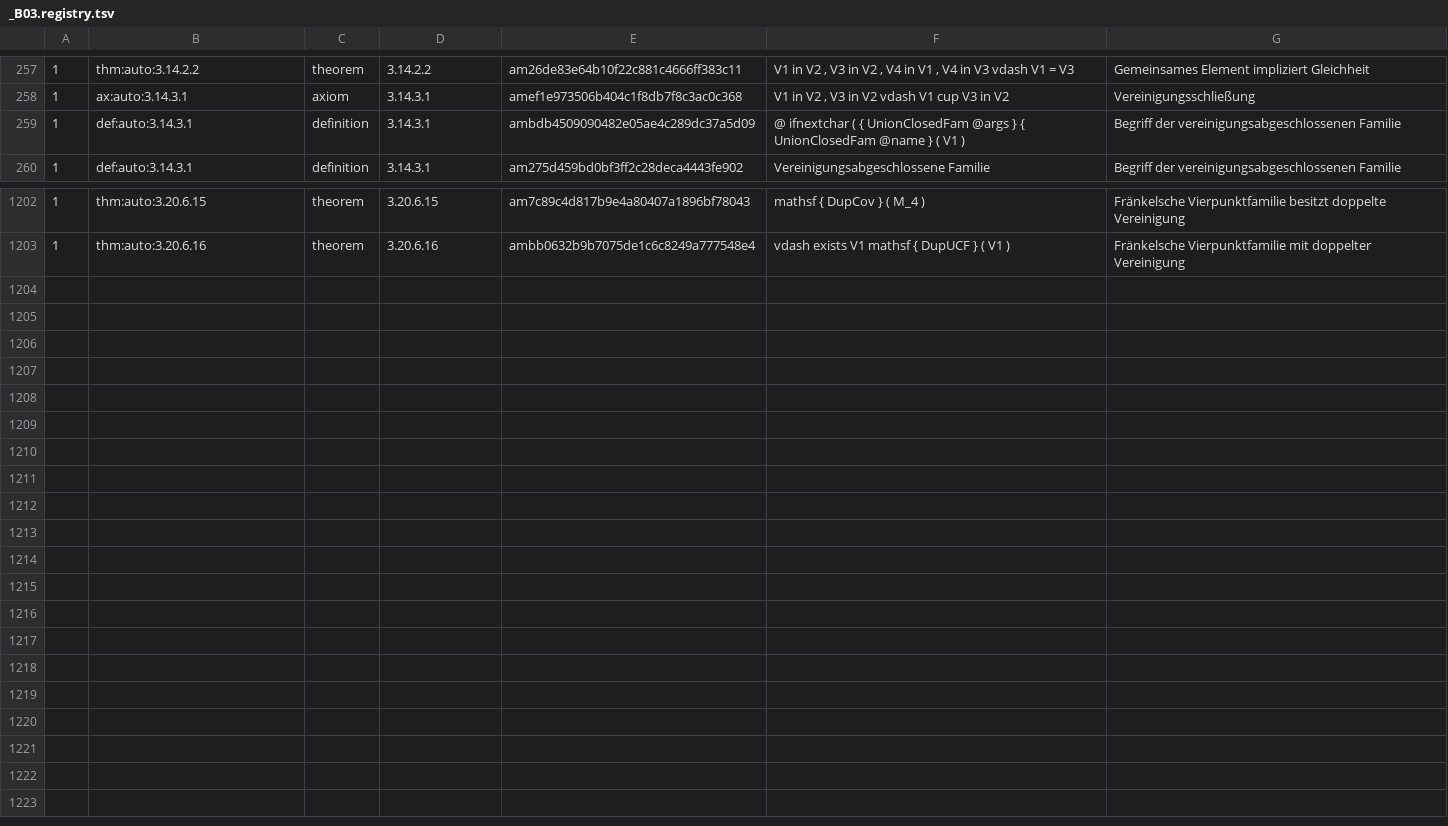
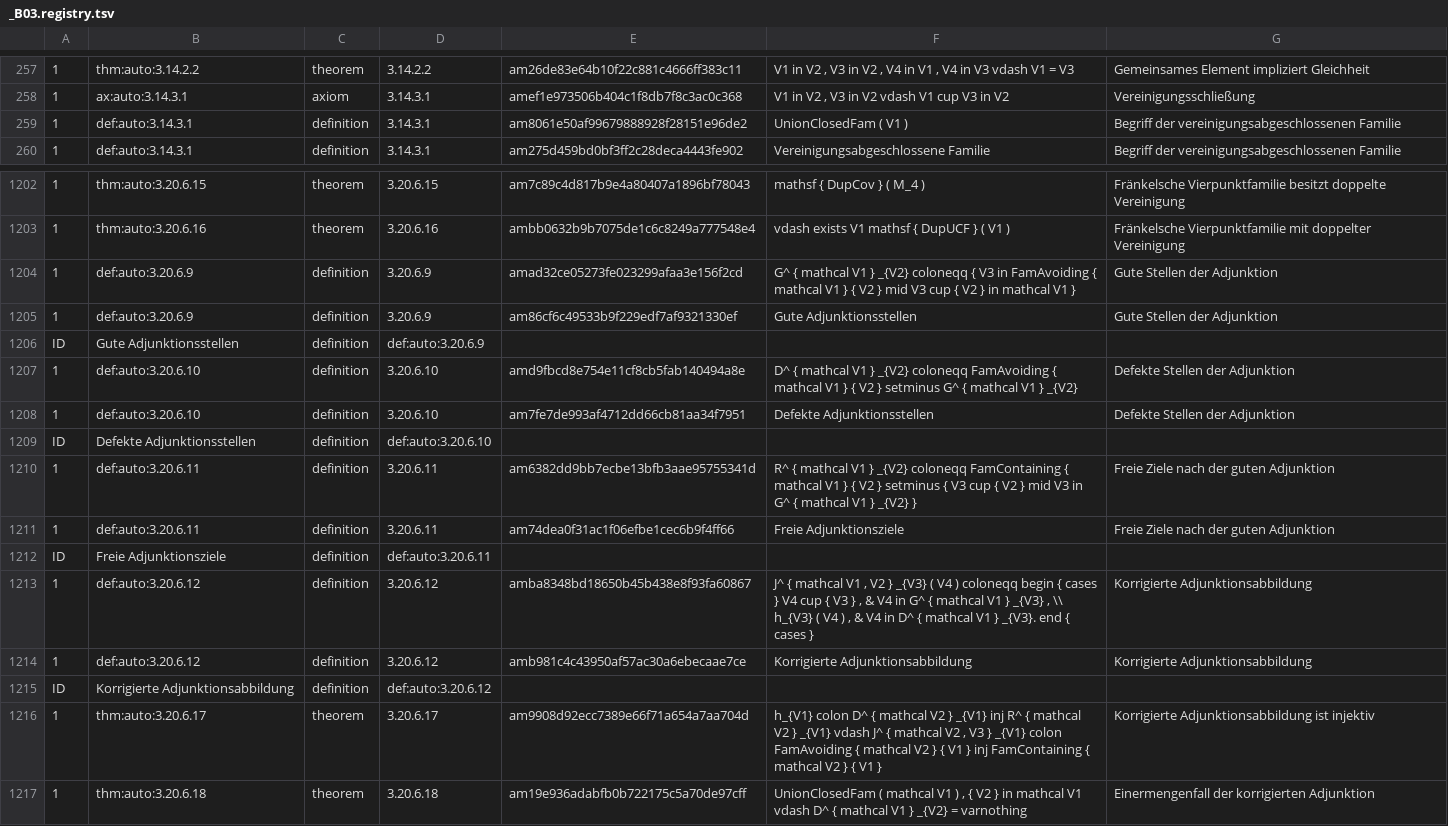
Before and after one commit to Losbarthos/Die-Grundlagen-der-Mathematik, a TSV file: registry/_B03.registry.tsv, drawn as a sheet; only a part is shown, gaps mark what is left out; the diff names each change by its address in the sheet, - before the commit and + after, or states it on an @@ line.

```diff
--- a/registry/_B03.registry.tsv
+++ b/registry/_B03.registry.tsv
-E259: ambdb4509090482e05ae4c289dc37a5d09
+E259: am8061e50af99679888928f28151e96de2
-F259: @ ifnextchar ( { UnionClosedFam @args } { UnionClosedFam @name } ( V1…
+F259: UnionClosedFam ( V1…
+row 1204: 1 | def:auto:3.20.6.9 | definition | 3.20.6.9 | amad32ce05273fe023299afaa3e156f2cd | G^ { mathcal V1 } _{V2} coloneqq { V3 in FamAvoiding { mathcal V1 } { V2 } mid V3 cup { V2 } in mathcal V1 } | Gute Stellen der Adjunktion
+row 1205: 1 | def:auto:3.20.6.9 | definition | 3.20.6.9 | am86cf6c49533b9f229edf7af9321330ef | Gute Adjunktionsstellen | Gute Stellen der Adjunktion
+row 1206: ID | Gute Adjunktionsstellen | definition | def:auto:3.20.6.9
+row 1207: 1 | def:auto:3.20.6.10 | definition | 3.20.6.10 | amd9fbcd8e754e11cf8cb5fab140494a8e | D^ { mathcal V1 } _{V2} coloneqq FamAvoiding { mathcal V1 } { V2 } setminus G^ { mathcal V1 } _{V2} | Defekte Stellen der Adjunktion
+row 1208: 1 | def:auto:3.20.6.10 | definition | 3.20.6.10 | am7fe7de993af4712dd66cb81aa34f7951 | Defekte Adjunktionsstellen | Defekte Stellen der Adjunktion
+row 1209: ID | Defekte Adjunktionsstellen | definition | def:auto:3.20.6.10
+row 1210: 1 | def:auto:3.20.6.11 | definition | 3.20.6.11 | am6382dd9bb7ecbe13bfb3aae95755341d | R^ { mathcal V1 } _{V2} coloneqq FamContaining { mathcal V1 } { V2 } setminus { V3 cup { V2 } mid V3 in G^ { mathcal V1 } _{V2} } | Freie Ziele nach der guten Adjunktion
+row 1211: 1 | def:auto:3.20.6.11 | definition | 3.20.6.11 | am74dea0f31ac1f06efbe1cec6b9f4ff66 | Freie Adjunktionsziele | Freie Ziele nach der guten Adjunktion
+row 1212: ID | Freie Adjunktionsziele | definition | def:auto:3.20.6.11
+row 1213: 1 | def:auto:3.20.6.12 | definition | 3.20.6.12 | amba8348bd18650b45b438e8f93fa60867 | J^ { mathcal V1 , V2 } _{V3} ( V4 ) coloneqq begin { cases } V4 cup { V3 } , & V4 in G^ { mathcal V1 } _{V3} , \\ h_{V3} ( V4 ) , & V4 in D^ { mathcal V1 } _{V3}. end { cases } | Korrigierte Adjunktionsabbildung
+row 1214: 1 | def:auto:3.20.6.12 | definition | 3.20.6.12 | amb981c4c43950af57ac30a6ebecaae7ce | Korrigierte Adjunktionsabbildung | Korrigierte Adjunktionsabbildung
+row 1215: ID | Korrigierte Adjunktionsabbildung | definition | def:auto:3.20.6.12
+row 1216: 1 | thm:auto:3.20.6.17 | theorem | 3.20.6.17 | am9908d92ecc7389e66f71a654a7aa704d | h_{V1} colon D^ { mathcal V2 } _{V1} inj R^ { mathcal V2 } _{V1} vdash J^ { mathcal V2 , V3 } _{V1} colon FamAvoiding { mathcal V2 } { V1 } inj FamContaining { mathcal V2 } { V1 } | Korrigierte Adjunktionsabbildung ist injektiv
+row 1217: 1 | thm:auto:3.20.6.18 | theorem | 3.20.6.18 | am19e936adabfb0b722175c5a70de97cff | UnionClosedFam ( mathcal V1 ) , { V2 } in mathcal V1 vdash D^ { mathcal V1 } _{V2} = varnothing | Einermengenfall der korrigierten Adjunktion
```
Also changed, not shown: 2 other files.
